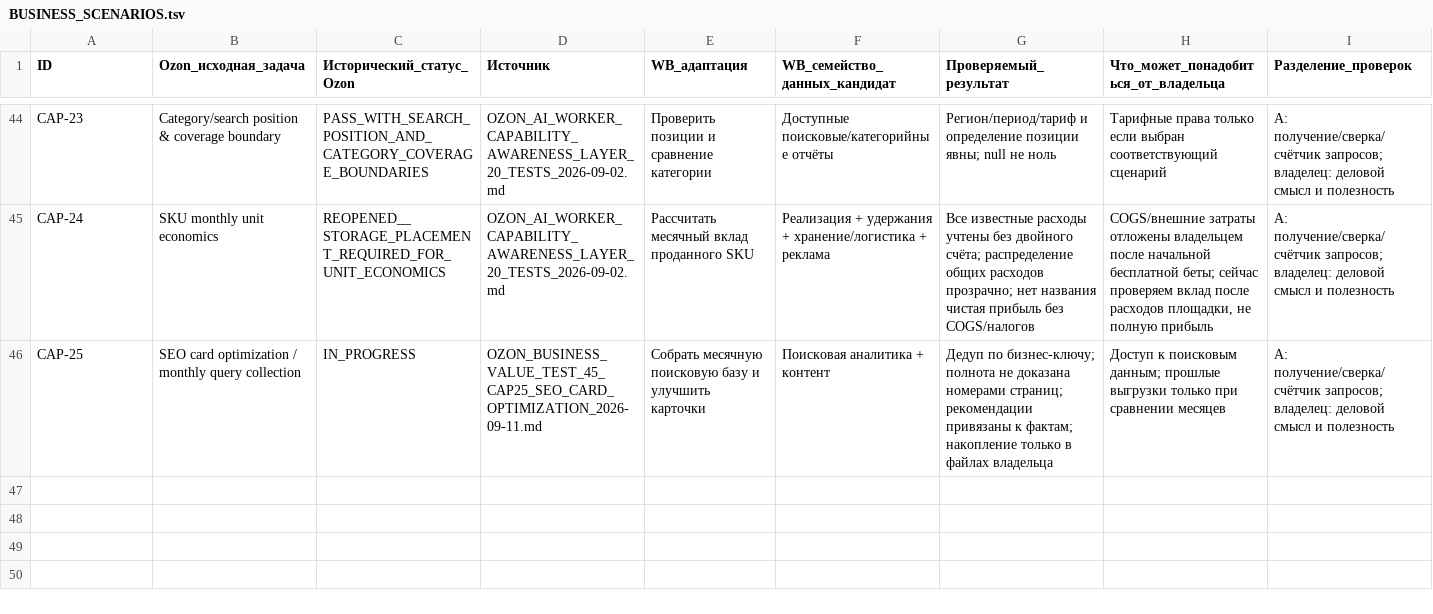
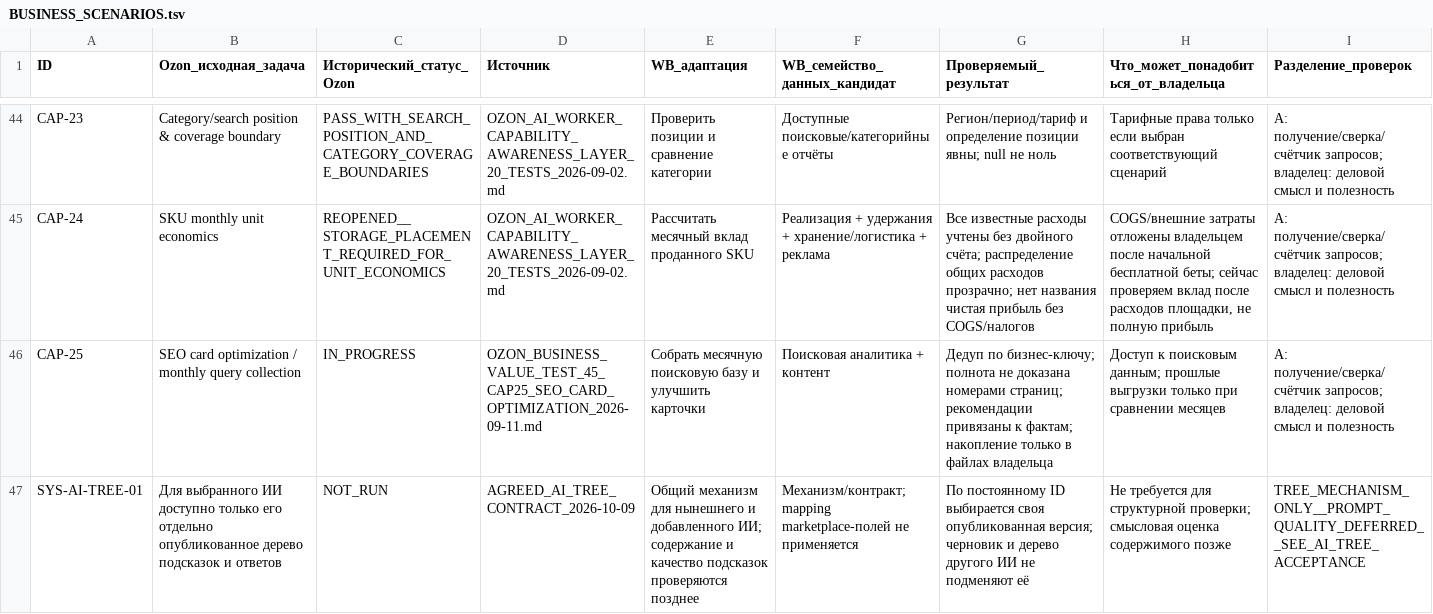
Before and after one commit to MaksimUnimax/runtime-fixtures, a TSV file: docs/product/readiness/BUSINESS_SCENARIOS.tsv, drawn as a sheet; only a part is shown, gaps mark what is left out; rows hold the shown columns only; the diff names each change by its address in the sheet, - before the commit and + after, or states it on an @@ line.

Commit message:
docs(ai): define per-AI prompt tree contract

```diff
--- a/docs/product/readiness/BUSINESS_SCENARIOS.tsv
+++ b/docs/product/readiness/BUSINESS_SCENARIOS.tsv
+row 47: SYS-AI-TREE-01 | Для выбранного ИИ доступно только его отдельно опубликованное дерево подсказок и ответов | NOT_RUN | AGREED_AI_TREE_CONTRACT_2026-10-09 | Общий механизм для нынешнего и добавленного ИИ; содержание и качество подсказок проверяются позднее | Механизм/контракт; mapping marketplace-полей не применяется | По постоянному ID выбирается своя опубликованная версия; черновик и дерево другого ИИ не подменяют её | Не требуется для структурной проверки; смысловая оценка содержимого позже | TREE_MECHANISM_ONLY__PROMPT_QUALITY_DEFERRED__SEE_AI_TREE_ACCEPTANCE
```
Also changed, not shown: 10 other files.
